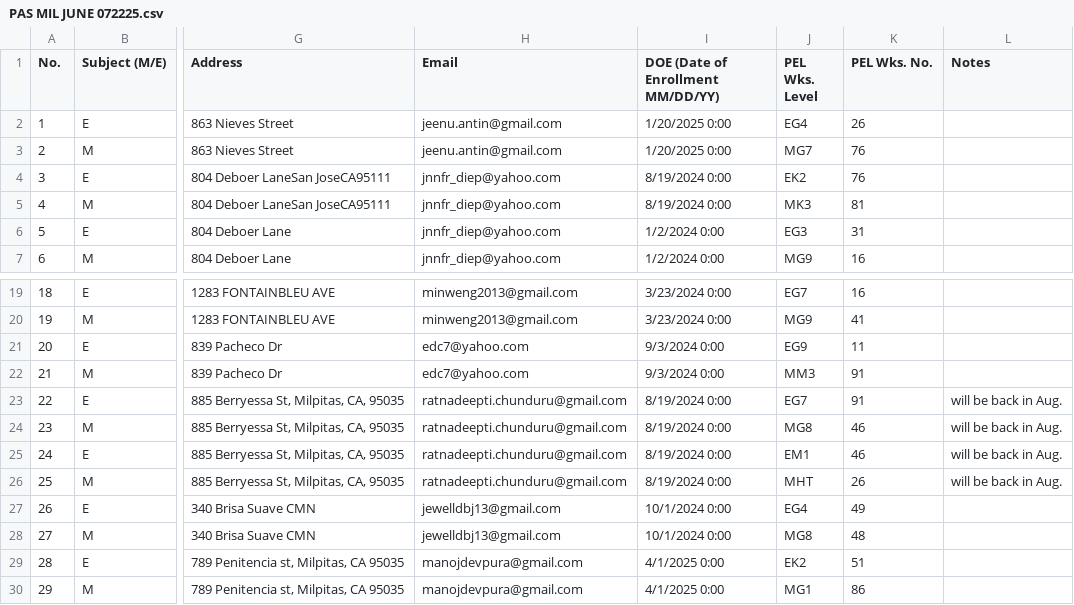
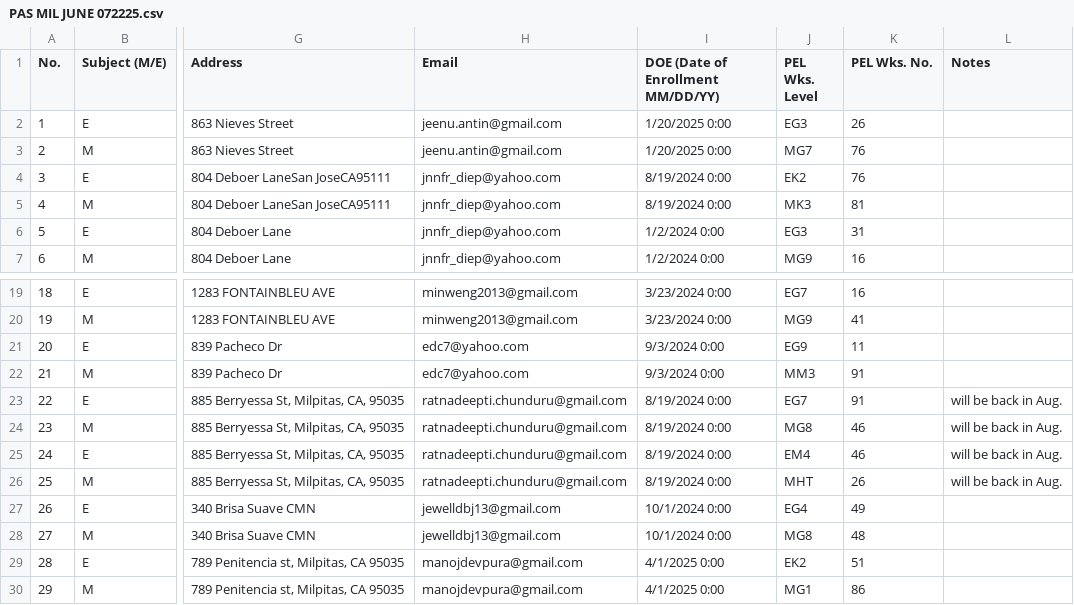
Before and after one commit to hgxinyu/PEL, a CSV file: PAS Milpitas CSV/PAS MIL JUNE 072225.csv, drawn as a sheet; only a part is shown, gaps mark what is left out; the diff names each change by its address in the sheet, - before the commit and + after, or states it on an @@ line.

```diff
--- a/PAS Milpitas CSV/PAS MIL JUNE 072225.csv
+++ b/PAS Milpitas CSV/PAS MIL JUNE 072225.csv
-J2 (PEL Wks. Level): EG4
+J2 (PEL Wks. Level): EG3
-J25 (PEL Wks. Level): EM1
+J25 (PEL Wks. Level): EM4
```
Also changed, not shown: PAS Milpitas CSV/PAS MIL AUG 091325.csv, PAS Milpitas CSV/PAS MIL JULY 081725.csv, 21 other files.
